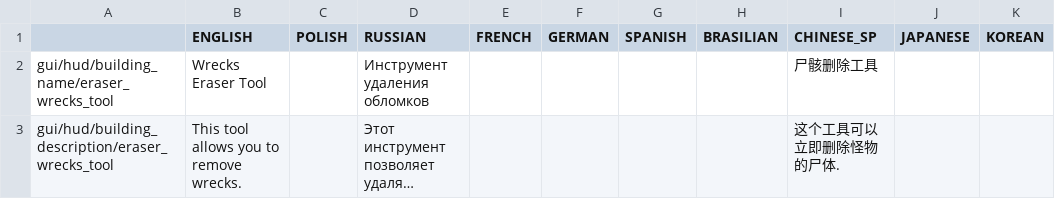
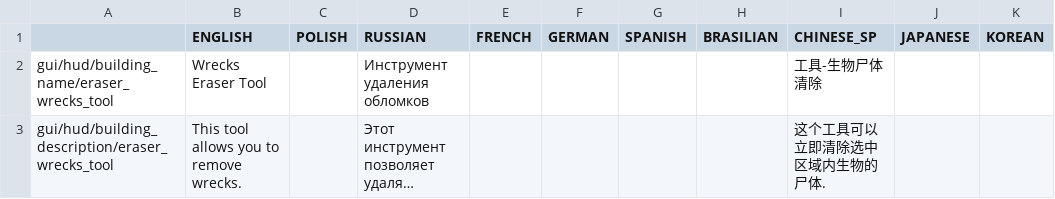
Before and after one commit to PonomarevDmitry/RiftbreakersMods, a CSV file: WrecksEraser/gui/eraser_wrecks_tool_localizations.csv, drawn as a sheet; long unchanged cells end in …; the diff names each change by its address in the sheet, - before the commit and + after, or states it on an @@ line.

Commit message:
WrecksEraser. Updating Chinese localization.

```diff
--- a/WrecksEraser/gui/eraser_wrecks_tool_localizations.csv
+++ b/WrecksEraser/gui/eraser_wrecks_tool_localizations.csv
-I2 (CHINESE_SP): 尸骸删除工具
+I2 (CHINESE_SP): 工具-生物尸体清除
-I3 (CHINESE_SP): 这个工具可以立即删除怪物的尸体.
+I3 (CHINESE_SP): 这个工具可以立即清除选中区域内生物的尸体.
```
